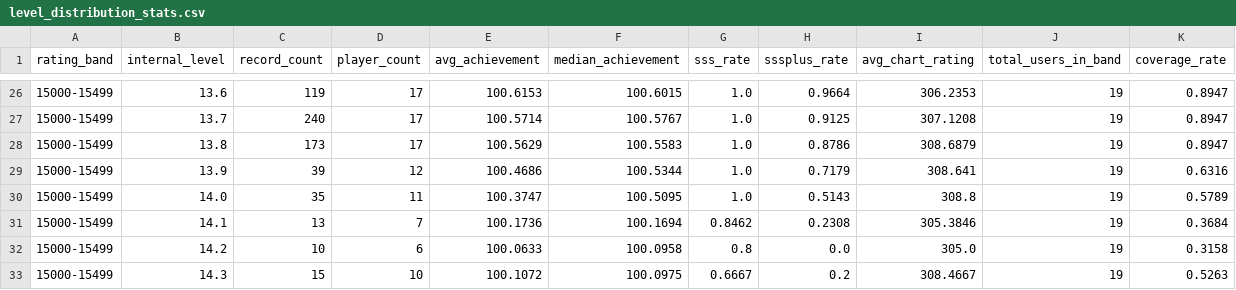
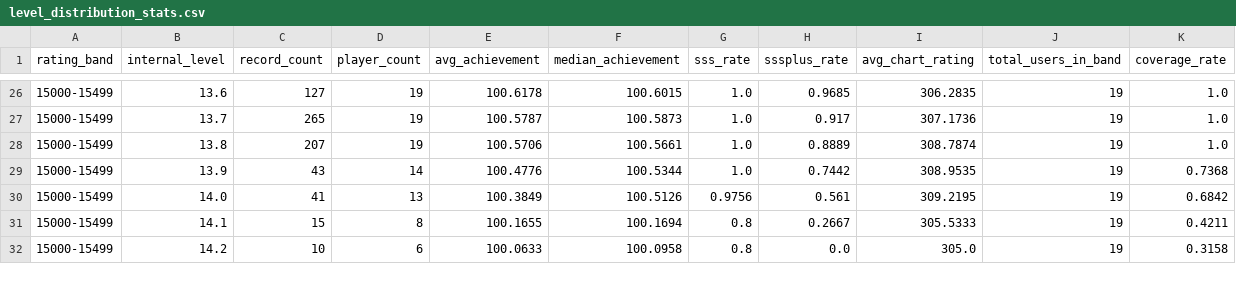
Before and after one commit to Kim-ji-woong20/maimai-recommender, a CSV file: back/data/level_distribution_stats.csv, drawn as a sheet; only a part is shown, gaps mark what is left out; the diff covers the shown part only.

```diff
--- a/back/data/level_distribution_stats.csv
+++ b/back/data/level_distribution_stats.csv
@@ -26,8 +26,7 @@
-15000-15499,13.6,119,17,100.6153,100.6015,1.0,0.9664,306.2353,19,0.8947
-15000-15499,13.7,240,17,100.5714,100.5767,1.0,0.9125,307.1208,19,0.8947
-15000-15499,13.8,173,17,100.5629,100.5583,1.0,0.8786,308.6879,19,0.8947
-15000-15499,13.9,39,12,100.4686,100.5344,1.0,0.7179,308.641,19,0.6316
-15000-15499,14.0,35,11,100.3747,100.5095,1.0,0.5143,308.8,19,0.5789
-15000-15499,14.1,13,7,100.1736,100.1694,0.8462,0.2308,305.3846,19,0.3684
+15000-15499,13.6,127,19,100.6178,100.6015,1.0,0.9685,306.2835,19,1.0
+15000-15499,13.7,265,19,100.5787,100.5873,1.0,0.917,307.1736,19,1.0
+15000-15499,13.8,207,19,100.5706,100.5661,1.0,0.8889,308.7874,19,1.0
+15000-15499,13.9,43,14,100.4776,100.5344,1.0,0.7442,308.9535,19,0.7368
+15000-15499,14.0,41,13,100.3849,100.5126,0.9756,0.561,309.2195,19,0.6842
+15000-15499,14.1,15,8,100.1655,100.1694,0.8,0.2667,305.5333,19,0.4211
 15000-15499,14.2,10,6,100.0633,100.0958,0.8,0.0,305.0,19,0.3158
-15000-15499,14.3,15,10,100.1072,100.0975,0.6667,0.2,308.4667,19,0.5263
```
Also changed, not shown: 2 added rows, 1 removed row and 101 edited cells elsewhere in this file, back/data/cohort_chart_stats.csv, back/data/profile_urls.csv, 11 other files.
